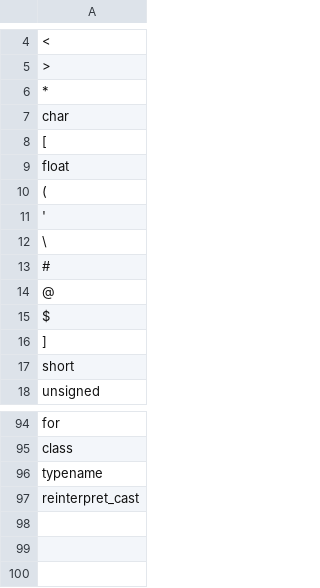
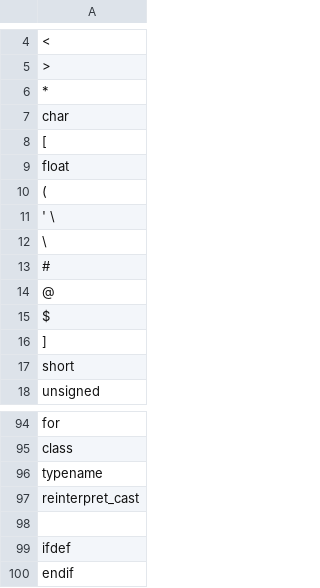
Before and after one commit to mochodek/py-ccflex, a CSV file: data/base-cpp-3g-vocabulary.csv, drawn as a sheet; only a part is shown, gaps mark what is left out; the diff names each change by its address in the sheet, - before the commit and + after, or states it on an @@ line.

Commit message:
ifdefs in vocab

```diff
--- a/data/base-cpp-3g-vocabulary.csv
+++ b/data/base-cpp-3g-vocabulary.csv
-A11: '
+A11: ' \
+row 98: (empty)
+row 99: ifdef
+row 100: endif
```
